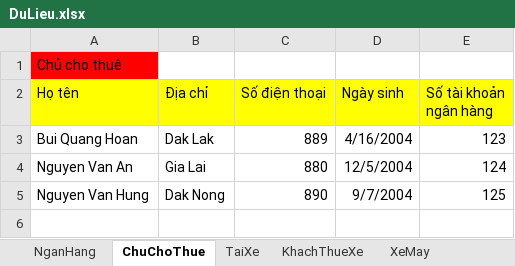
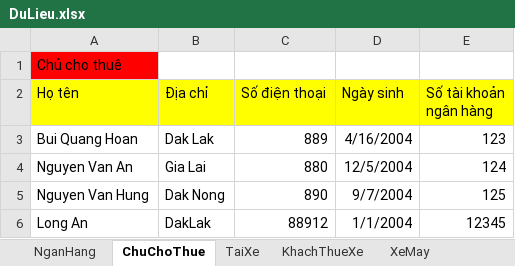
Before and after one commit to hoan47/TeamExcrice, an Excel workbook: DoAnCuoiKy/DoAnCuoiKy/bin/Debug/DuLieu.xlsx, sheet ChuChoThue, drawn as a sheet; values as stored, in another font and other column widths than the file's, no borders; the diff names each change by its address in the sheet, - before the commit and + after, or states it on an @@ line.

```diff
--- a/DoAnCuoiKy/DoAnCuoiKy/bin/Debug/DuLieu.xlsx (sheet ChuChoThue)
+++ b/DoAnCuoiKy/DoAnCuoiKy/bin/Debug/DuLieu.xlsx (sheet ChuChoThue)
+row 6: Long An | DakLak | 88912 | 1/1/2004 | 12345
```
Also changed, not shown: sheet NganHang, 16 other files.
